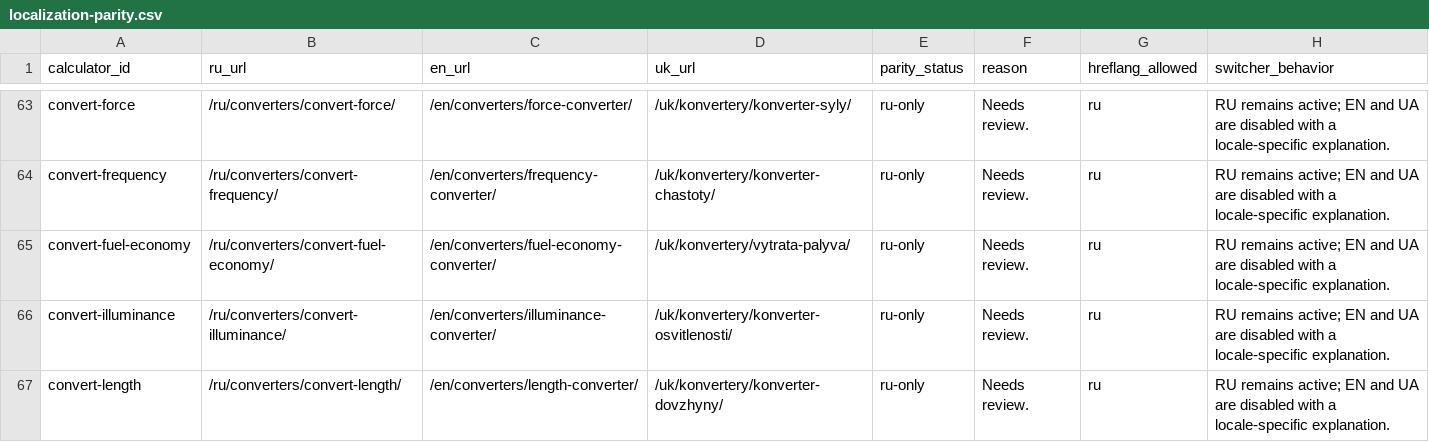
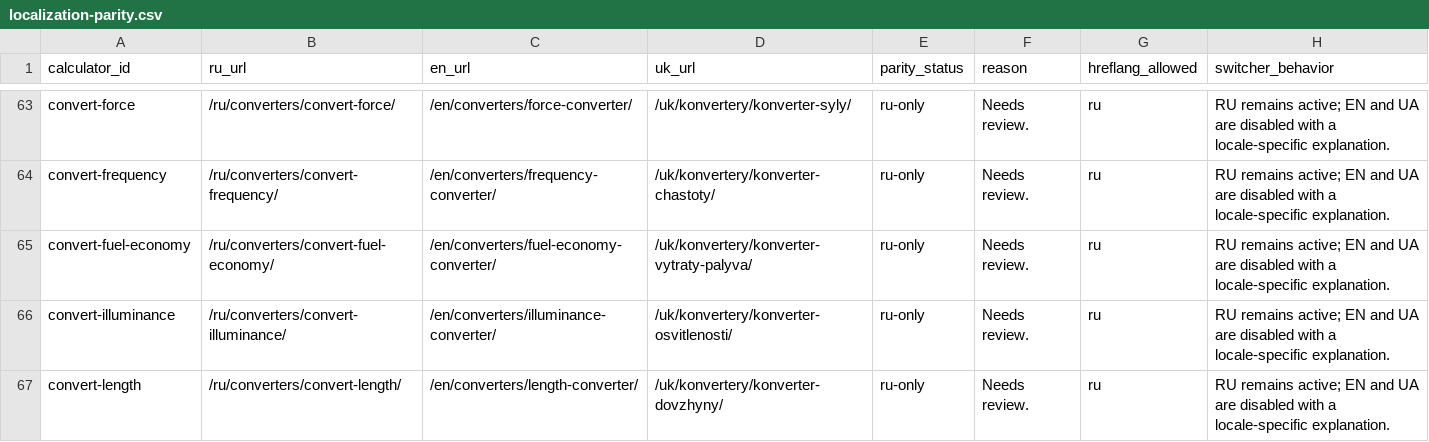
Before and after one commit to lolerkop/Calkulater, a CSV file: frontend/reports/localization-parity.csv, drawn as a sheet; only a part is shown, gaps mark what is left out.

```diff
--- a/frontend/reports/localization-parity.csv
+++ b/frontend/reports/localization-parity.csv
@@ -64,3 +64,3 @@ convert-force,/ru/converters/convert-force/,/en/converters/force-converter/,/uk/
 convert-frequency,/ru/converters/convert-frequency/,/en/converters/frequency-converter/,/uk/konvertery/konverter-chastoty/,ru-only,Needs review.,ru,RU remains active; EN and UA are disabled with a locale-specific explanation.
-convert-fuel-economy,/ru/converters/convert-fuel-economy/,/en/converters/fuel-economy-converter/,/uk/konvertery/vytrata-palyva/,ru-only,Needs review.,ru,RU remains active; EN and UA are disabled with a locale-specific explanation.
+convert-fuel-economy,/ru/converters/convert-fuel-economy/,/en/converters/fuel-economy-converter/,/uk/konvertery/konverter-vytraty-palyva/,ru-only,Needs review.,ru,RU remains active; EN and UA are disabled with a locale-specific explanation.
 convert-illuminance,/ru/converters/convert-illuminance/,/en/converters/illuminance-converter/,/uk/konvertery/konverter-osvitlenosti/,ru-only,Needs review.,ru,RU remains active; EN and UA are disabled with a locale-specific explanation.
```
Also changed, not shown: frontend/reports/url-inventory.csv, 39 other files.
